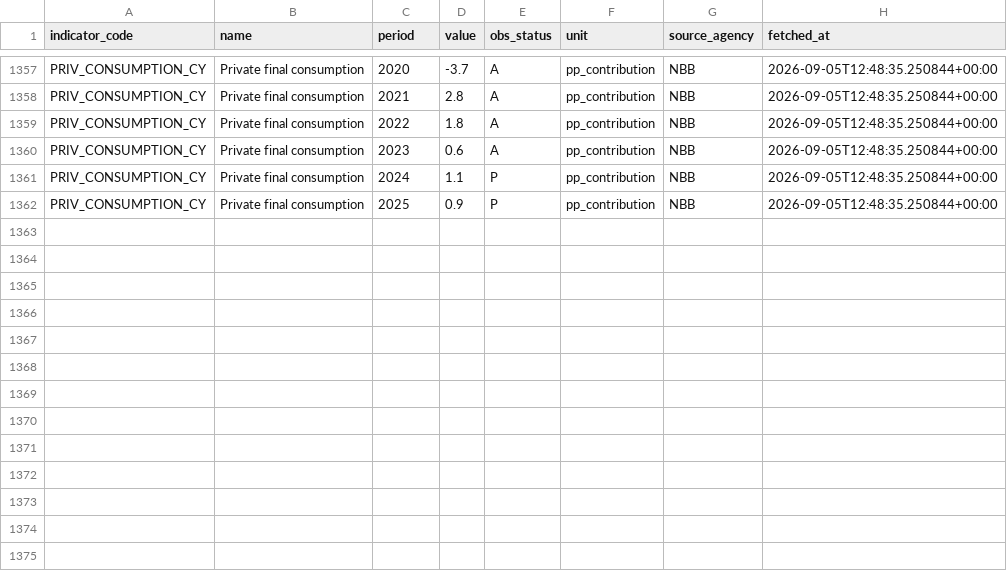
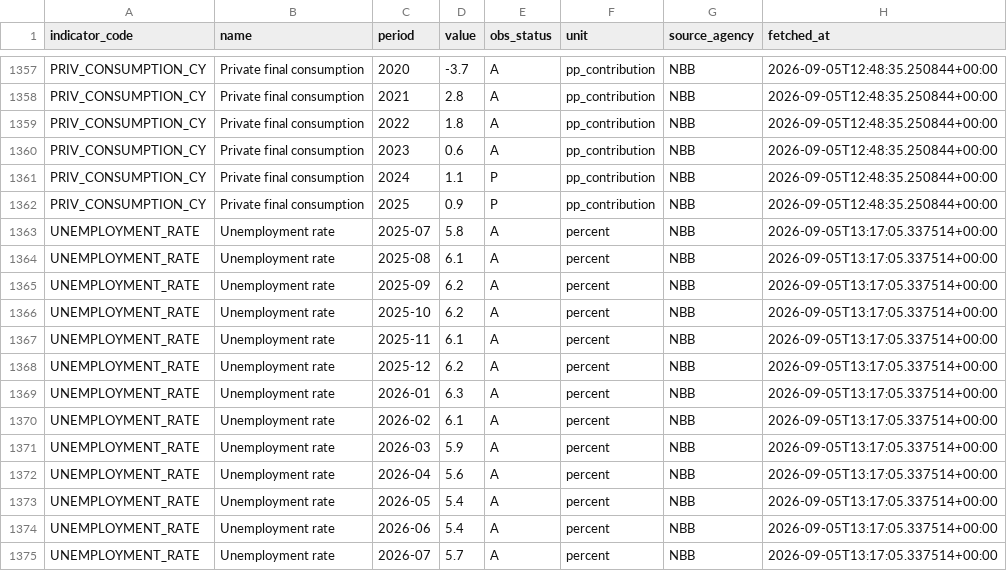
Before and after one commit to mdruszcz/belgian-macro-pipeline, a CSV file: data/belgian_macro_export.csv, drawn as a sheet; only a part is shown, gaps mark what is left out.

```diff
--- a/data/belgian_macro_export.csv
+++ b/data/belgian_macro_export.csv
@@ -1362 +1362,14 @@ PRIV_CONSUMPTION_CY,Private final consumption,2024,1.1,P,pp_contribution,NBB,202
 PRIV_CONSUMPTION_CY,Private final consumption,2025,0.9,P,pp_contribution,NBB,2026-09-05T12:48:35.250844+00:00
+UNEMPLOYMENT_RATE,Unemployment rate,2025-07,5.8,A,percent,NBB,2026-09-05T13:17:05.337514+00:00
+UNEMPLOYMENT_RATE,Unemployment rate,2025-08,6.1,A,percent,NBB,2026-09-05T13:17:05.337514+00:00
+UNEMPLOYMENT_RATE,Unemployment rate,2025-09,6.2,A,percent,NBB,2026-09-05T13:17:05.337514+00:00
+UNEMPLOYMENT_RATE,Unemployment rate,2025-10,6.2,A,percent,NBB,2026-09-05T13:17:05.337514+00:00
+UNEMPLOYMENT_RATE,Unemployment rate,2025-11,6.1,A,percent,NBB,2026-09-05T13:17:05.337514+00:00
+UNEMPLOYMENT_RATE,Unemployment rate,2025-12,6.2,A,percent,NBB,2026-09-05T13:17:05.337514+00:00
+UNEMPLOYMENT_RATE,Unemployment rate,2026-01,6.3,A,percent,NBB,2026-09-05T13:17:05.337514+00:00
+UNEMPLOYMENT_RATE,Unemployment rate,2026-02,6.1,A,percent,NBB,2026-09-05T13:17:05.337514+00:00
+UNEMPLOYMENT_RATE,Unemployment rate,2026-03,5.9,A,percent,NBB,2026-09-05T13:17:05.337514+00:00
+UNEMPLOYMENT_RATE,Unemployment rate,2026-04,5.6,A,percent,NBB,2026-09-05T13:17:05.337514+00:00
+UNEMPLOYMENT_RATE,Unemployment rate,2026-05,5.4,A,percent,NBB,2026-09-05T13:17:05.337514+00:00
+UNEMPLOYMENT_RATE,Unemployment rate,2026-06,5.4,A,percent,NBB,2026-09-05T13:17:05.337514+00:00
+UNEMPLOYMENT_RATE,Unemployment rate,2026-07,5.7,A,percent,NBB,2026-09-05T13:17:05.337514+00:00
```
Also changed, not shown: data/belgian_forecasts.csv, 1 other file.
